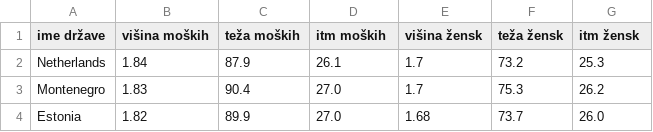
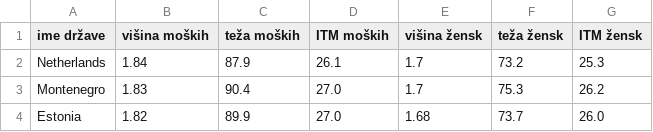
Before and after one commit to AmandaBabic/ProjektnaNaloga, a CSV file: obdelani podatki/drzave.csv, drawn as a sheet; only a part is shown.

```diff
--- a/obdelani podatki/drzave.csv
+++ b/obdelani podatki/drzave.csv
@@ -1,2 +1,2 @@
-ime države,višina moških,teža moških,itm moških,višina žensk,teža žensk,itm žensk
+ime države,višina moških,teža moških,ITM moških,višina žensk,teža žensk,ITM žensk
 Netherlands,1.84,87.9,26.1,1.7,73.2,25.3
```
Also changed, not shown: obdelani podatki/podatkiM.csv, obdelani podatki/podatkiZ.csv, 4 other files.
